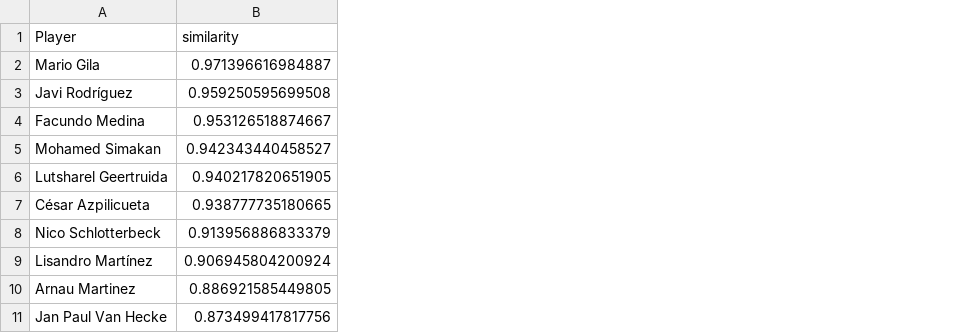
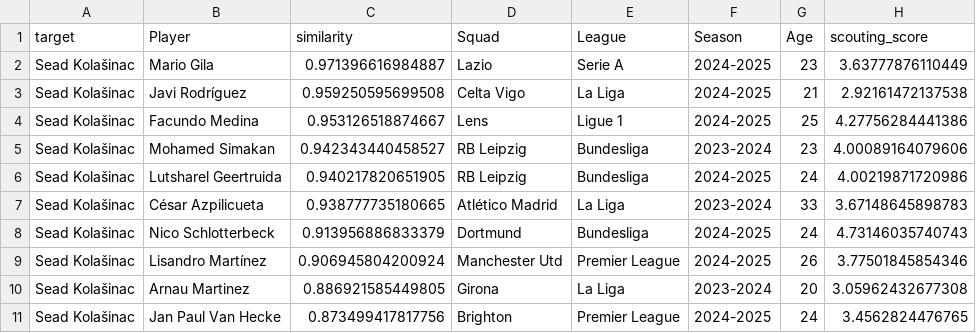
Before and after one commit to adriangomezc/football-data-analysis, a CSV file: outputs/tables/player_similarity_results.csv, drawn as a sheet; the diff names each change by its address in the sheet, - before the commit and + after, or states it on an @@ line.

```diff
--- a/outputs/tables/player_similarity_results.csv
+++ b/outputs/tables/player_similarity_results.csv
+column A (target), rows 2-11: all Sead Kolašinac
+column D (Squad), rows 2-11: Lazio | Celta Vigo | Lens | RB Leipzig | RB Leipzig | Atlético Madrid | Dortmund | Manchester Utd | Girona | Brighton
+column E (League), rows 2-11: Serie A | La Liga | Ligue 1 | Bundesliga | Bundesliga | La Liga | Bundesliga | Premier League | La Liga | Premier League
+column F (Season), rows 2-11: 2024-2025 | 2024-2025 | 2024-2025 | 2023-2024 | 2024-2025 | 2023-2024 | 2024-2025 | 2024-2025 | 2023-2024 | 2024-2025
+column G (Age), rows 2-11: 23 | 21 | 25 | 23 | 24 | 33 | 24 | 26 | 20 | 24
+column H (scouting_score), rows 2-11: 3.63777876110449 | 2.92161472137538 | 4.27756284441386 | 4.00089164079606 | 4.00219871720986 | 3.67148645898783 | 4.73146035740743 | 3.77501845854346 | 3.05962432677308 | 3.4562824476765
```
Also changed, not shown: outputs/tables/defensive_ranking.csv, outputs/tables/market_inefficiency_targets.csv, 17 other files.
